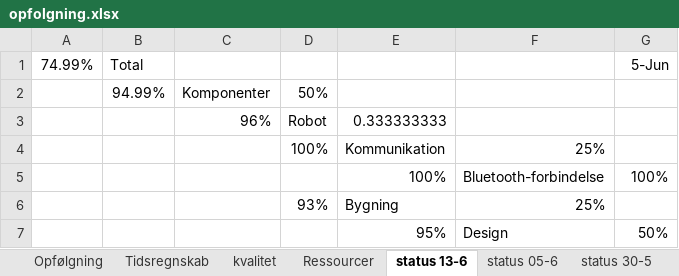
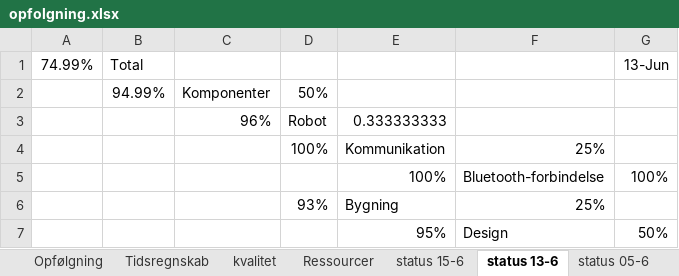
Before and after one commit to MiniCodeMonkey/02343-CDIO-projekt, an Excel workbook: reports/r8/opfolgning.xlsx, sheet status 13-6, drawn as a sheet; only a part is shown; values as stored, in another font and other column widths than the file's, no borders; the diff names each change by its address in the sheet, - before the commit and + after, or states it on an @@ line.

Commit message:
Slut-statusrapport. Mangler opdateret WBS

```diff
--- a/reports/r8/opfolgning.xlsx (sheet status 13-6)
+++ b/reports/r8/opfolgning.xlsx (sheet status 13-6)
+sheet tab: status 15-6
-G1: 5-Jun
+G1: 13-Jun
```
Also changed, not shown: sheet kvalitet, sheet Tidsregnskab, sheet Opfølgning, 12 other files.
